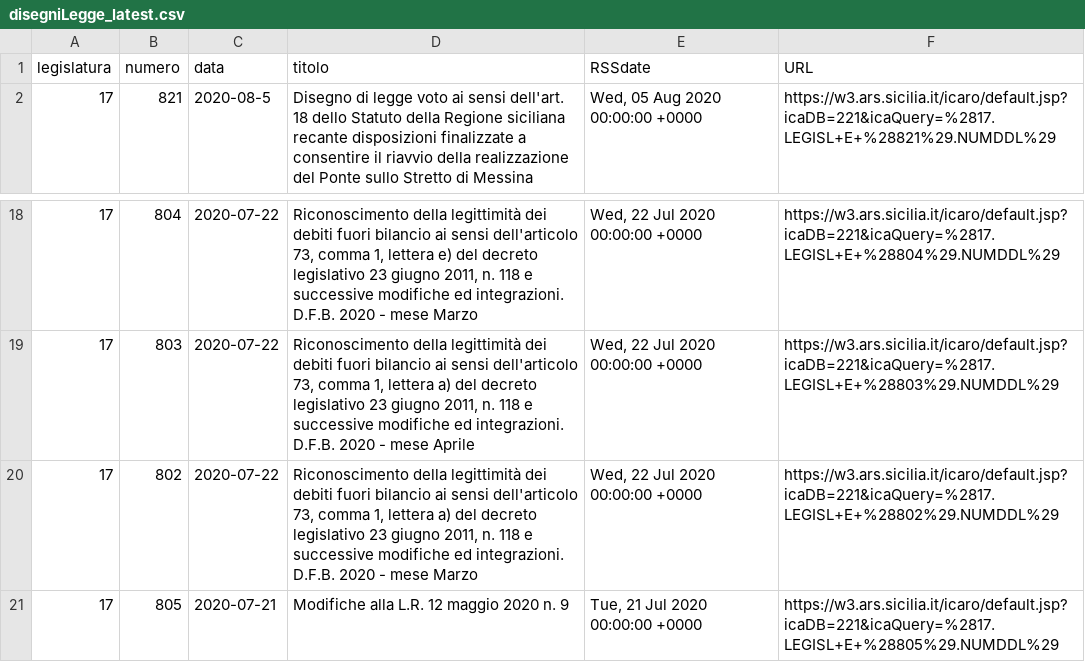
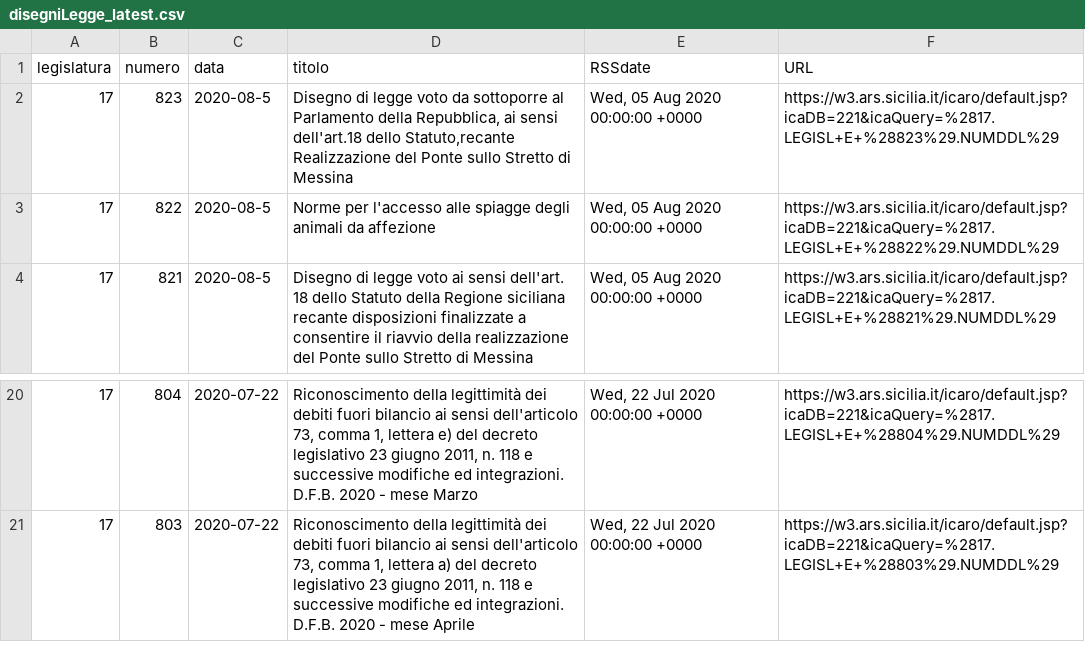
Before and after one commit to opendatasicilia/RSSdisegniLeggeAssembleaRegionaleSiciliana, a CSV file: docs/disegniLegge_latest.csv, drawn as a sheet; only a part is shown, gaps mark what is left out; removed rows and columns are numbered as before the commit, all else as after; the diff names each change by its address in the sheet, - before the commit and + after, or states it on an @@ line.

```diff
--- a/docs/disegniLegge_latest.csv
+++ b/docs/disegniLegge_latest.csv
+row 2: 17 | 823 | 2020-08-5 | Disegno di legge voto da sottoporre al Parlamento della Repubblica, ai sensi dell'art.18 dello Statuto,recante Realizzazione del Ponte sullo Stretto di Messina | Wed, 05 Aug 2020 00:00:00 +0000 | https://w3.ars.sicilia.it/icaro/default.jsp?icaDB=221&icaQuery=%2817.LEGISL+E+%28823%29.NUMDDL%29
+row 3: 17 | 822 | 2020-08-5 | Norme per l'accesso alle spiagge degli animali da affezione | Wed, 05 Aug 2020 00:00:00 +0000 | https://w3.ars.sicilia.it/icaro/default.jsp?icaDB=221&icaQuery=%2817.LEGISL+E+%28822%29.NUMDDL%29
-row 20: 17 | 802 | 2020-07-22 | Riconoscimento della legittimità dei debiti fuori bilancio ai sensi dell'articolo 73, comma 1, lettera a) del decreto legislativo 23 giugno 2011, n. 118 e successive modifiche ed integrazioni. D.F.B. 2020 - mese Marzo | Wed, 22 Jul 2020 00:00:00 +0000 | https://w3.ars.sicilia.it/icaro/default.jsp?icaDB=221&icaQuery=%2817.LEGISL+E+%28802%29.NUMDDL%29
-row 21: 17 | 805 | 2020-07-21 | Modifiche alla L.R. 12 maggio 2020 n. 9 | Tue, 21 Jul 2020 00:00:00 +0000 | https://w3.ars.sicilia.it/icaro/default.jsp?icaDB=221&icaQuery=%2817.LEGISL+E+%28805%29.NUMDDL%29
```
Also changed, not shown: docs/disegniLegge_storico.csv, 1 other file.
